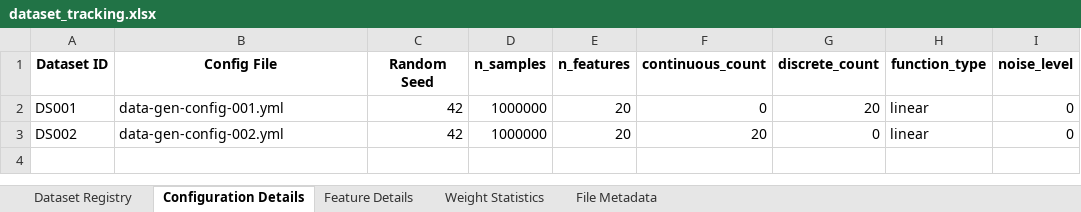
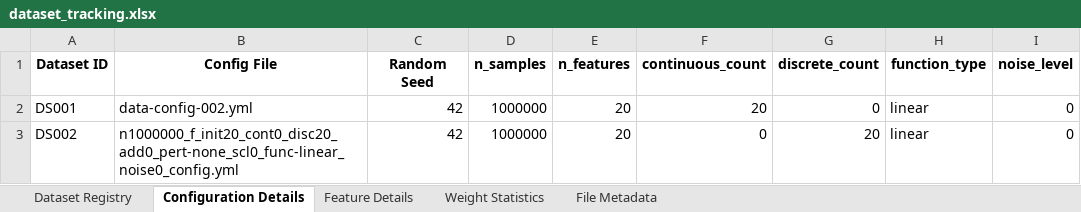
Before and after one commit to ellecarey/masters-project, an Excel workbook: dataset_tracking.xlsx, sheet Configuration Details, drawn as a sheet; only a part is shown; values as stored, in another font and other column widths than the file's, no borders; the diff names each change by its address in the sheet, - before the commit and + after, or states it on an @@ line.

Commit message:
rename config file to match dataset on creation

```diff
--- a/dataset_tracking.xlsx (sheet Configuration Details)
+++ b/dataset_tracking.xlsx (sheet Configuration Details)
-B2 (Config File): data-gen-config-001.yml
+B2 (Config File): data-config-002.yml
-F2 (continuous_count): 0
+F2 (continuous_count): 20
-G2 (discrete_count): 20
+G2 (discrete_count): 0
-B3 (Config File): data-gen-config-002.yml
+B3 (Config File): n1000000_f_init20_cont0_disc20_add0_pert-none_scl0_func-linear_noise0_config.yml
-F3 (continuous_count): 20
+F3 (continuous_count): 0
-G3 (discrete_count): 0
+G3 (discrete_count): 20
```
Also changed, not shown: sheet Feature Details, sheet File Metadata, sheet Dataset Registry, 12 other files.
